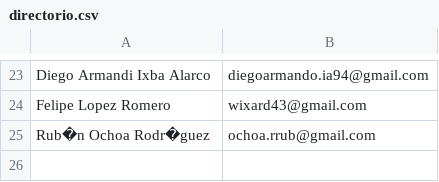
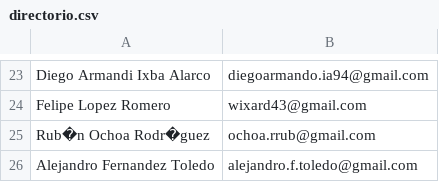
Before and after one commit to TSEFGE/FGE, a CSV file: directorio.csv, drawn as a sheet; only a part is shown, gaps mark what is left out; the diff names each change by its address in the sheet, - before the commit and + after, or states it on an @@ line.

Commit message:
Agregando datos

```diff
--- a/directorio.csv
+++ b/directorio.csv
+row 26: Alejandro Fernandez Toledo | alejandro.f.toledo@gmail.com
```
